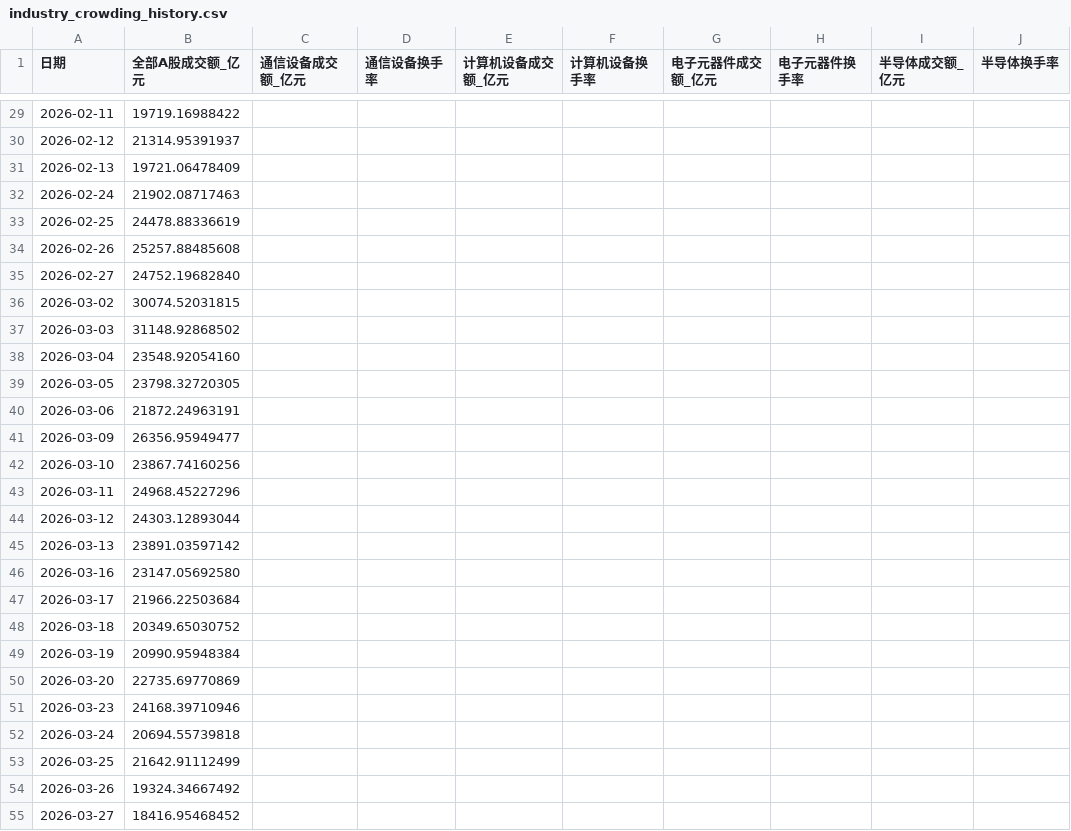
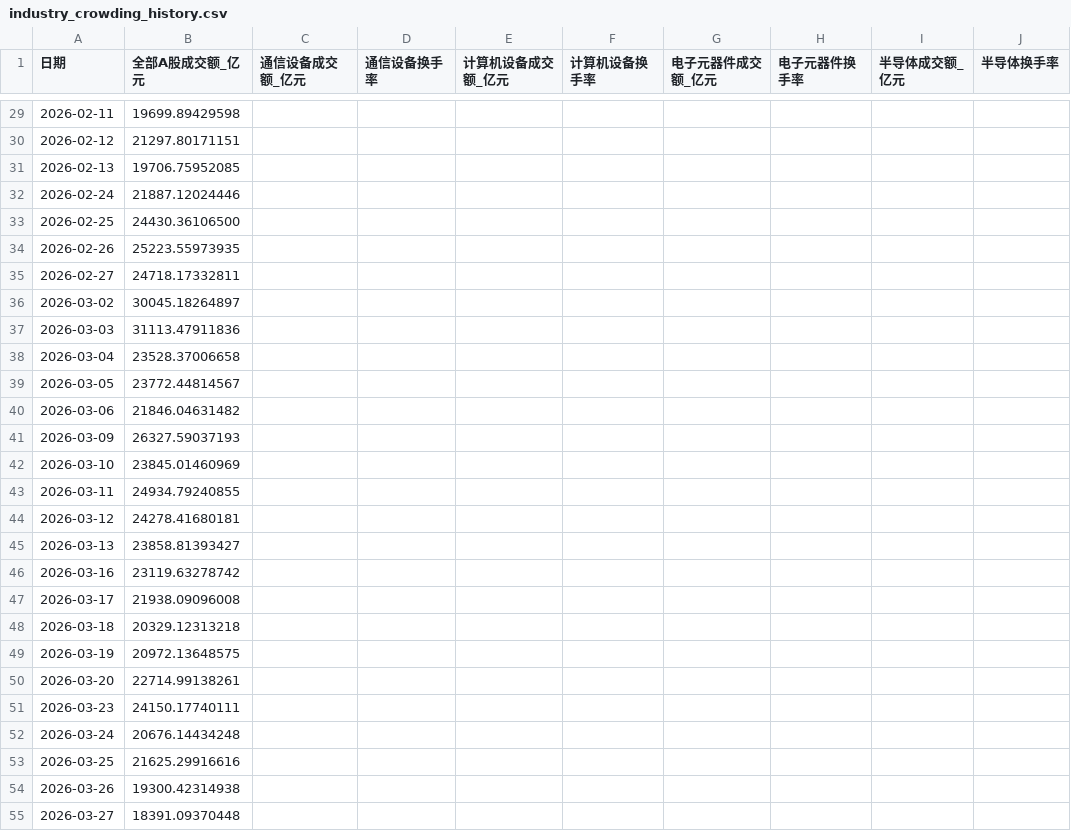
Before and after one commit to wuxingyuenan5-lgtm/a_stock, a CSV file: data/industry_crowding_history.csv, drawn as a sheet; only a part is shown, gaps mark what is left out; the diff covers the shown part only; the diff names each change by its address in the sheet, - before the commit and + after, or states it on an @@ line.

```diff
--- a/data/industry_crowding_history.csv
+++ b/data/industry_crowding_history.csv
-B29 (全部A股成交额_亿元): 19719.16988422
+B29 (全部A股成交额_亿元): 19699.89429598
-B30 (全部A股成交额_亿元): 21314.95391937
+B30 (全部A股成交额_亿元): 21297.80171151
-B31 (全部A股成交额_亿元): 19721.06478409
+B31 (全部A股成交额_亿元): 19706.75952085
-B32 (全部A股成交额_亿元): 21902.08717463
+B32 (全部A股成交额_亿元): 21887.12024446
-B33 (全部A股成交额_亿元): 24478.88336619
+B33 (全部A股成交额_亿元): 24430.36106500
-B34 (全部A股成交额_亿元): 25257.88485608
+B34 (全部A股成交额_亿元): 25223.55973935
-B35 (全部A股成交额_亿元): 24752.19682840
+B35 (全部A股成交额_亿元): 24718.17332811
-B36 (全部A股成交额_亿元): 30074.52031815
+B36 (全部A股成交额_亿元): 30045.18264897
-B37 (全部A股成交额_亿元): 31148.92868502
+B37 (全部A股成交额_亿元): 31113.47911836
-B38 (全部A股成交额_亿元): 23548.92054160
+B38 (全部A股成交额_亿元): 23528.37006658
-B39 (全部A股成交额_亿元): 23798.32720305
+B39 (全部A股成交额_亿元): 23772.44814567
-B40 (全部A股成交额_亿元): 21872.24963191
+B40 (全部A股成交额_亿元): 21846.04631482
-B41 (全部A股成交额_亿元): 26356.95949477
+B41 (全部A股成交额_亿元): 26327.59037193
-B42 (全部A股成交额_亿元): 23867.74160256
+B42 (全部A股成交额_亿元): 23845.01460969
-B43 (全部A股成交额_亿元): 24968.45227296
+B43 (全部A股成交额_亿元): 24934.79240855
-B44 (全部A股成交额_亿元): 24303.12893044
+B44 (全部A股成交额_亿元): 24278.41680181
-B45 (全部A股成交额_亿元): 23891.03597142
+B45 (全部A股成交额_亿元): 23858.81393427
-B46 (全部A股成交额_亿元): 23147.05692580
+B46 (全部A股成交额_亿元): 23119.63278742
-B47 (全部A股成交额_亿元): 21966.22503684
+B47 (全部A股成交额_亿元): 21938.09096008
-B48 (全部A股成交额_亿元): 20349.65030752
+B48 (全部A股成交额_亿元): 20329.12313218
-B49 (全部A股成交额_亿元): 20990.95948384
+B49 (全部A股成交额_亿元): 20972.13648575
-B50 (全部A股成交额_亿元): 22735.69770869
+B50 (全部A股成交额_亿元): 22714.99138261
-B51 (全部A股成交额_亿元): 24168.39710946
+B51 (全部A股成交额_亿元): 24150.17740111
-B52 (全部A股成交额_亿元): 20694.55739818
+B52 (全部A股成交额_亿元): 20676.14434248
-B53 (全部A股成交额_亿元): 21642.91112499
+B53 (全部A股成交额_亿元): 21625.29916616
-B54 (全部A股成交额_亿元): 19324.34667492
+B54 (全部A股成交额_亿元): 19300.42314938
-B55 (全部A股成交额_亿元): 18416.95468452
+B55 (全部A股成交额_亿元): 18391.09370448
```
Also changed, not shown: 112 edited cells elsewhere in this file, data/backfill_quality.csv, data/market_daily_history_backfilled.csv.
